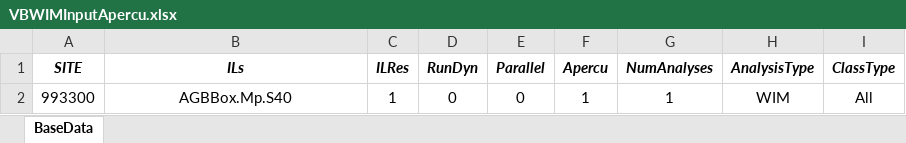
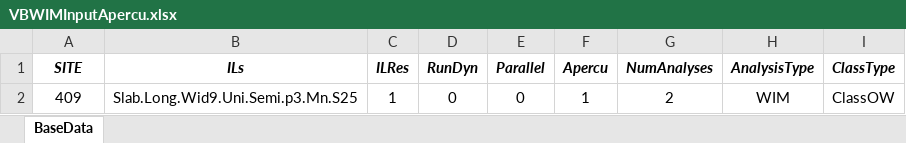
Before and after one commit to msjaarda/VirtualBridge2, an Excel workbook: Input/VBWIMInputApercu.xlsx, sheet BaseData, drawn as a sheet; values as stored, in another font and other column widths than the file's, no borders; the diff names each change by its address in the sheet, - before the commit and + after, or states it on an @@ line.

```diff
--- a/Input/VBWIMInputApercu.xlsx (sheet BaseData)
+++ b/Input/VBWIMInputApercu.xlsx (sheet BaseData)
-A2 (SITE): 993300
+A2 (SITE): 409
-B2 (ILs): AGBBox.Mp.S40
+B2 (ILs): Slab.Long.Wid9.Uni.Semi.p3.Mn.S25
-G2 (NumAnalyses): 1
+G2 (NumAnalyses): 2
-I2 (ClassType): All
+I2 (ClassType): ClassOW
```
Also changed, not shown: 2 other files.
